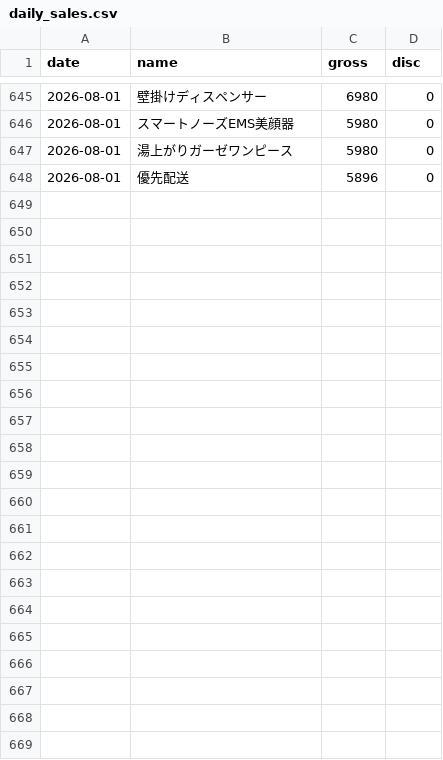
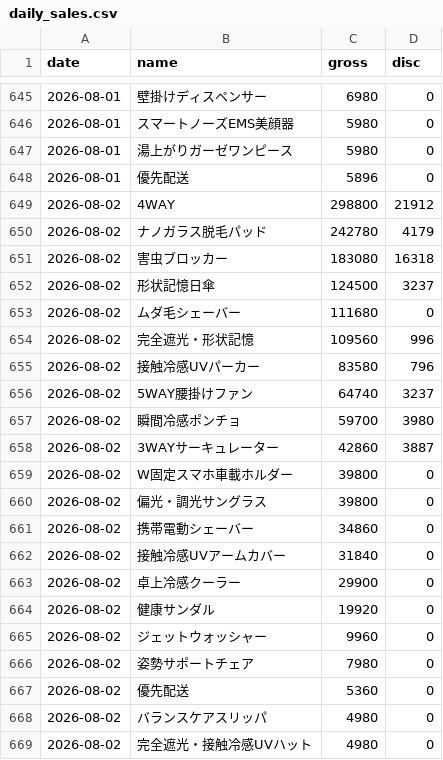
Before and after one commit to finracofficial-cmd/LOOana, a CSV file: data/daily/daily_sales.csv, drawn as a sheet; only a part is shown, gaps mark what is left out; the diff names each change by its address in the sheet, - before the commit and + after, or states it on an @@ line.

```diff
--- a/data/daily/daily_sales.csv
+++ b/data/daily/daily_sales.csv
+row 649: 2026-08-02 | 4WAY | 298800 | 21912
+row 650: 2026-08-02 | ナノガラス脱毛パッド | 242780 | 4179
+row 651: 2026-08-02 | 害虫ブロッカー | 183080 | 16318
+row 652: 2026-08-02 | 形状記憶日傘 | 124500 | 3237
+row 653: 2026-08-02 | ムダ毛シェーバー | 111680 | 0
+row 654: 2026-08-02 | 完全遮光・形状記憶 | 109560 | 996
+row 655: 2026-08-02 | 接触冷感UVパーカー | 83580 | 796
+row 656: 2026-08-02 | 5WAY腰掛けファン | 64740 | 3237
+row 657: 2026-08-02 | 瞬間冷感ポンチョ | 59700 | 3980
+row 658: 2026-08-02 | 3WAYサーキュレーター | 42860 | 3887
+row 659: 2026-08-02 | W固定スマホ車載ホルダー | 39800 | 0
+row 660: 2026-08-02 | 偏光・調光サングラス | 39800 | 0
+row 661: 2026-08-02 | 携帯電動シェーバー | 34860 | 0
+row 662: 2026-08-02 | 接触冷感UVアームカバー | 31840 | 0
+row 663: 2026-08-02 | 卓上冷感クーラー | 29900 | 0
+row 664: 2026-08-02 | 健康サンダル | 19920 | 0
+row 665: 2026-08-02 | ジェットウォッシャー | 9960 | 0
+row 666: 2026-08-02 | 姿勢サポートチェア | 7980 | 0
+row 667: 2026-08-02 | 優先配送 | 5360 | 0
+row 668: 2026-08-02 | バランスケアスリッパ | 4980 | 0
+row 669: 2026-08-02 | 完全遮光・接触冷感UVハット | 4980 | 0
```
Also changed, not shown: data/budget-snapshots.csv, data/daily/daily_ad.csv, 5 other files.
